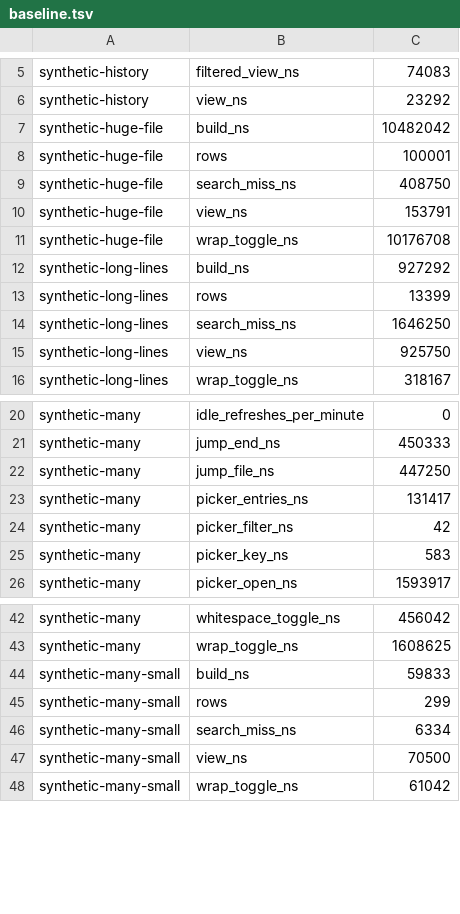
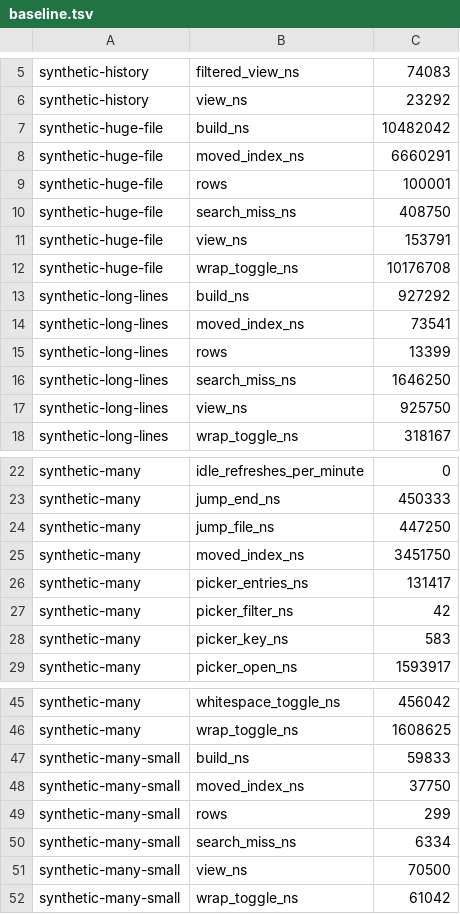
Before and after one commit to jeffbrennan/pane, a TSV file: perf/baseline.tsv, drawn as a sheet; only a part is shown, gaps mark what is left out.

Commit message:
detect moved blocks lazily and measure C4 release
P3b no longer scans every row after a build. Each incoming patch chunk
contributes block hashes to an index, and the viewport looks up only the
rows it is about to draw, dimming matches and adding a moved-from hint
when the added block ends on screen. The index uses an allocation-free
FNV hash and moved_index_ns is part of the synthetic perf gate.

C4 now records rss_after_idle_bytes in the PTY harness, and
PANE_KEEP_COMMIT_ROWS=1 keeps the rows for an A/B run. On bun a47a315
the live heap falls from 251.7 MB to 91.1 MB after release (rows
1,465,492 to 0); macOS returns the mapped RSS gradually, ~788 MB at 6 s
and ~636 MB at 20 s versus ~791 MB while retaining the rows.

Worktree activity now uses the later of the index mtime and the newest
changed path's mtime, including rename records.

Hotspot windows are parsed from relative expressions such as 2.year so
incremental loads prune against the real boundary instead of the oldest
surviving commit.

```diff
--- a/perf/baseline.tsv
+++ b/perf/baseline.tsv
@@ -7,2 +7,3 @@ synthetic-history	view_ns	23292
 synthetic-huge-file	build_ns	10482042
+synthetic-huge-file	moved_index_ns	6660291
 synthetic-huge-file	rows	100001
@@ -12,2 +13,3 @@ synthetic-huge-file	wrap_toggle_ns	10176708
 synthetic-long-lines	build_ns	927292
+synthetic-long-lines	moved_index_ns	73541
 synthetic-long-lines	rows	13399
@@ -22,2 +24,3 @@ synthetic-many	jump_end_ns	450333
 synthetic-many	jump_file_ns	447250
+synthetic-many	moved_index_ns	3451750
 synthetic-many	picker_entries_ns	131417
@@ -44,2 +47,3 @@ synthetic-many	wrap_toggle_ns	1608625
 synthetic-many-small	build_ns	59833
+synthetic-many-small	moved_index_ns	37750
 synthetic-many-small	rows	299
```
Also changed, not shown: 14 other files.
